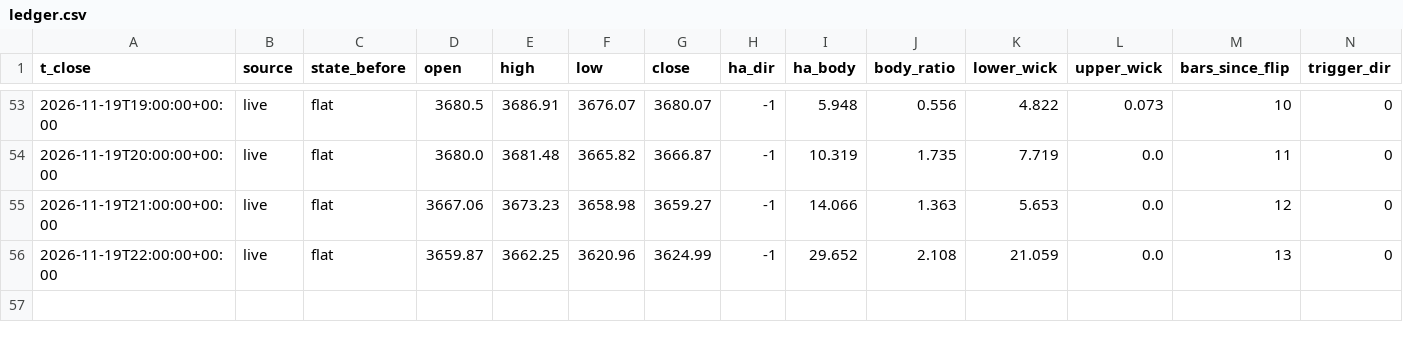
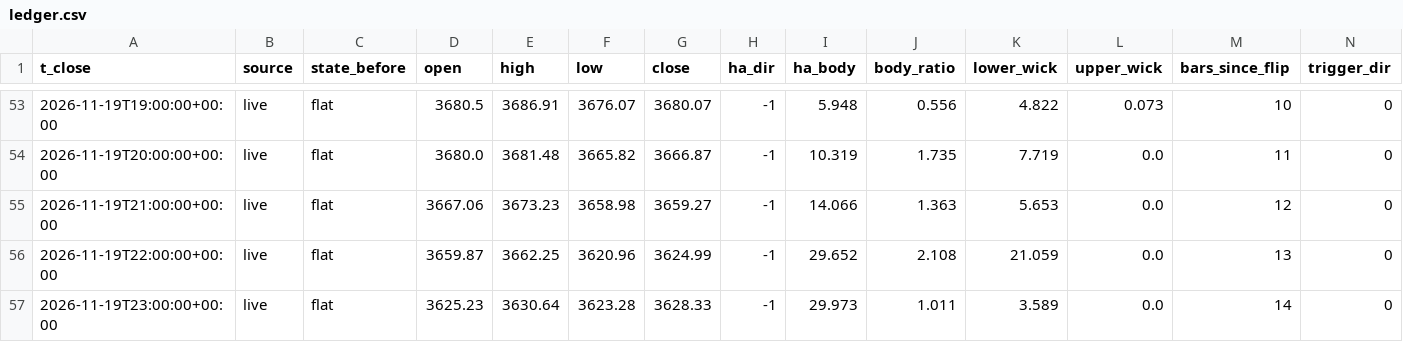
Before and after one commit to hbw2tm857h-beep/xau, a CSV file: data/ledger.csv, drawn as a sheet; only a part is shown, gaps mark what is left out; rows hold the shown columns only; the diff names each change by its address in the sheet, - before the commit and + after, or states it on an @@ line.

Commit message:
Update signal state

```diff
--- a/data/ledger.csv
+++ b/data/ledger.csv
+row 57: 2026-11-19T23:00:00+00:00 | live | flat | 3625.23 | 3630.64 | 3623.28 | 3628.33 | -1 | 29.973 | 1.011 | 3.589 | 0.0 | 14 | 0
```
Also changed, not shown: 1 other file.
